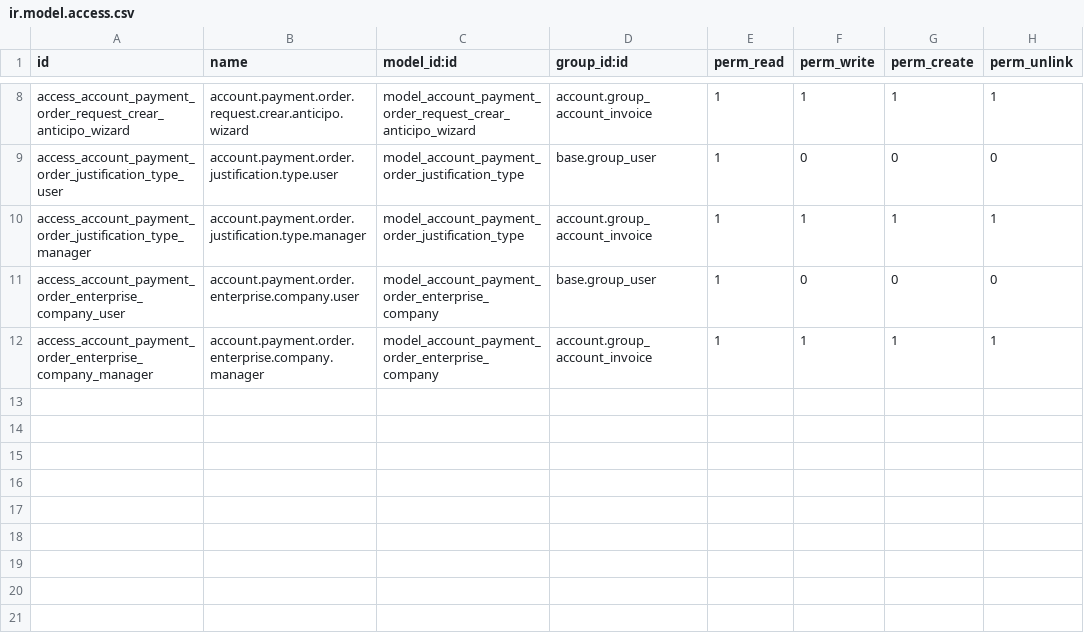
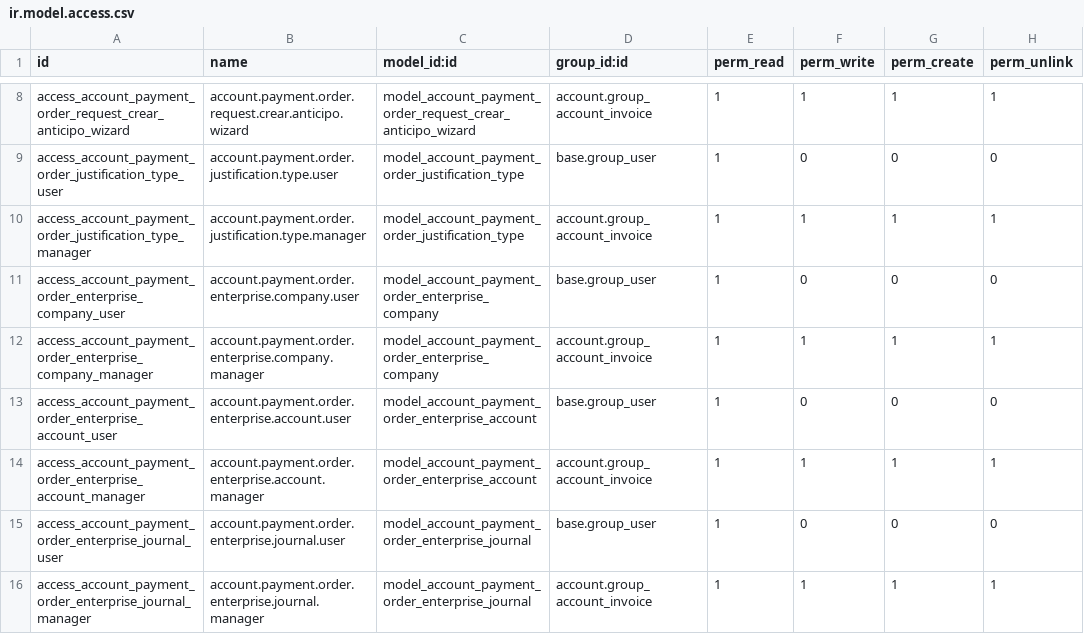
Before and after one commit to AlexConstrutec/odoo19e, a CSV file: construtec_account_payment_order_19/security/ir.model.access.csv, drawn as a sheet; only a part is shown, gaps mark what is left out; the diff names each change by its address in the sheet, - before the commit and + after, or states it on an @@ line.

```diff
--- a/construtec_account_payment_order_19/security/ir.model.access.csv
+++ b/construtec_account_payment_order_19/security/ir.model.access.csv
+row 13: access_account_payment_order_enterprise_account_user | account.payment.order.enterprise.account.user | model_account_payment_order_enterprise_account | base.group_user | 1 | 0 | 0 | 0
+row 14: access_account_payment_order_enterprise_account_manager | account.payment.order.enterprise.account.manager | model_account_payment_order_enterprise_account | account.group_account_invoice | 1 | 1 | 1 | 1
+row 15: access_account_payment_order_enterprise_journal_user | account.payment.order.enterprise.journal.user | model_account_payment_order_enterprise_journal | base.group_user | 1 | 0 | 0 | 0
+row 16: access_account_payment_order_enterprise_journal_manager | account.payment.order.enterprise.journal.manager | model_account_payment_order_enterprise_journal | account.group_account_invoice | 1 | 1 | 1 | 1
```
Also changed, not shown: 9 other files.
